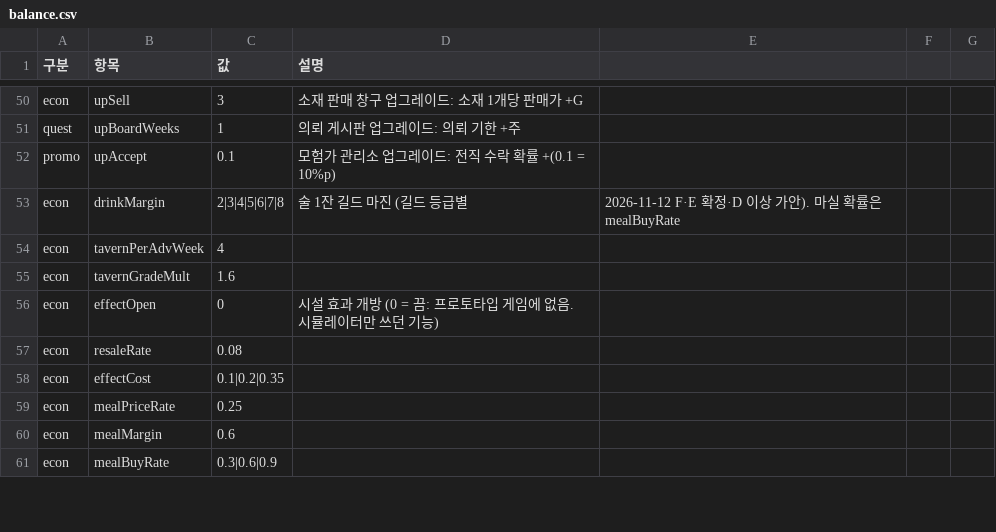
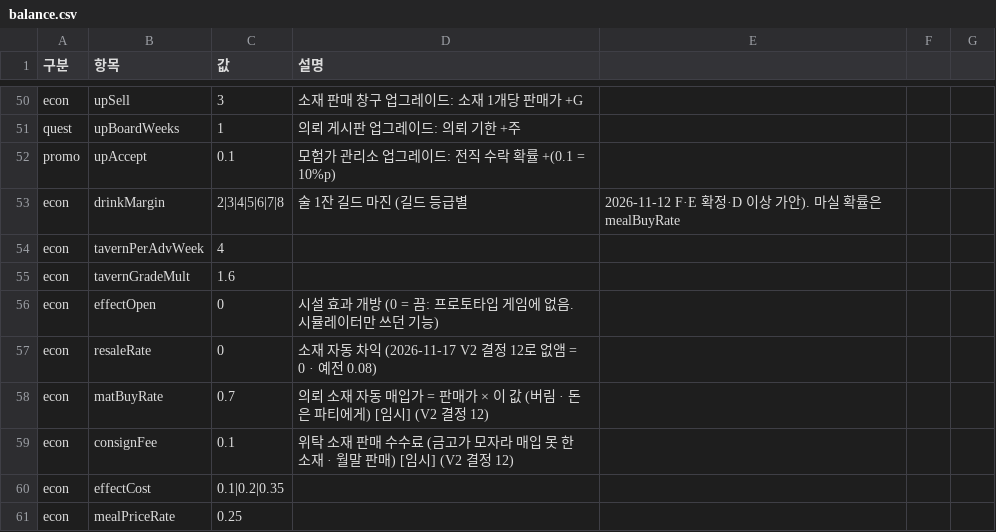
Before and after one commit to applesoda01/Project_F, a CSV file: prototype/data/balance.csv, drawn as a sheet; only a part is shown, gaps mark what is left out; the shorter side is filled out with more unchanged rows.

```diff
--- a/prototype/data/balance.csv
+++ b/prototype/data/balance.csv
@@ -56,3 +56,5 @@ econ,tavernGradeMult,1.6,
 econ,effectOpen,0,시설 효과 개방 (0 = 끔: 프로토타입 게임에 없음. 시뮬레이터만 쓰던 기능)
-econ,resaleRate,0.08,
+econ,resaleRate,0,소재 자동 차익 (2026-11-17 V2 결정 12로 없앰 = 0 · 예전 0.08)
+econ,matBuyRate,0.7,의뢰 소재 자동 매입가 = 판매가 × 이 값 (버림 · 돈은 파티에게) [임시] (V2 결정 12)
+econ,consignFee,0.1,위탁 소재 판매 수수료 (금고가 모자라 매입 못 한 소재 · 월말 판매) [임시] (V2 결정 12)
 econ,effectCost,0.1|0.2|0.35,
```
Also changed, not shown: 5 other files.
